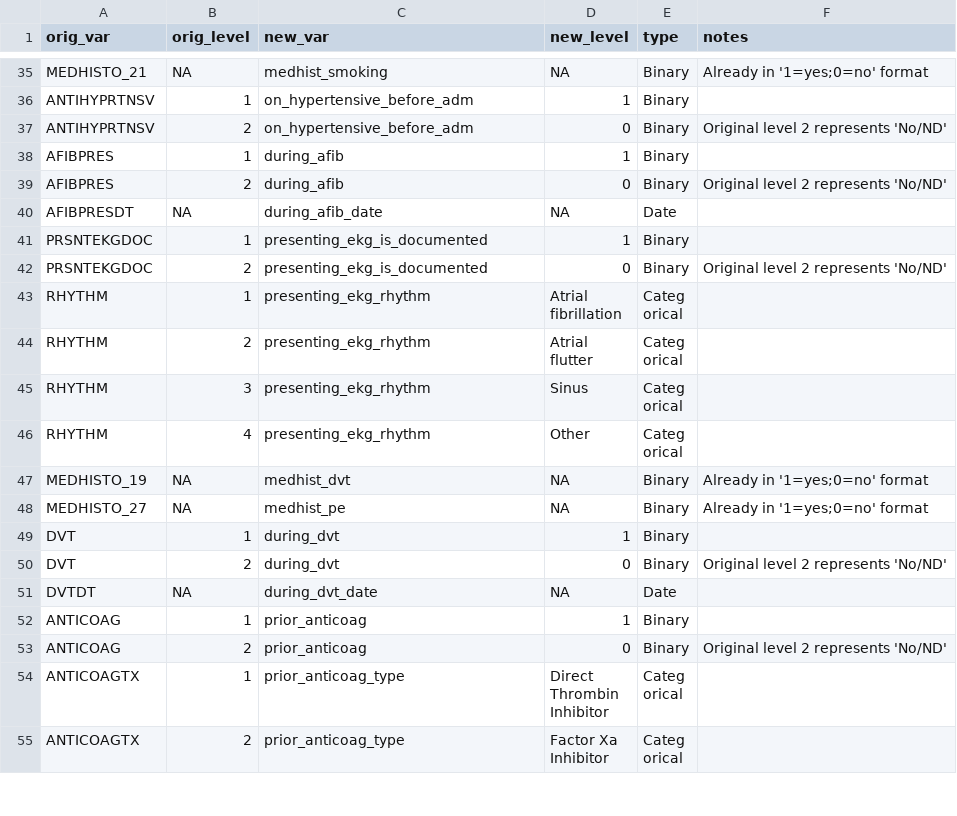
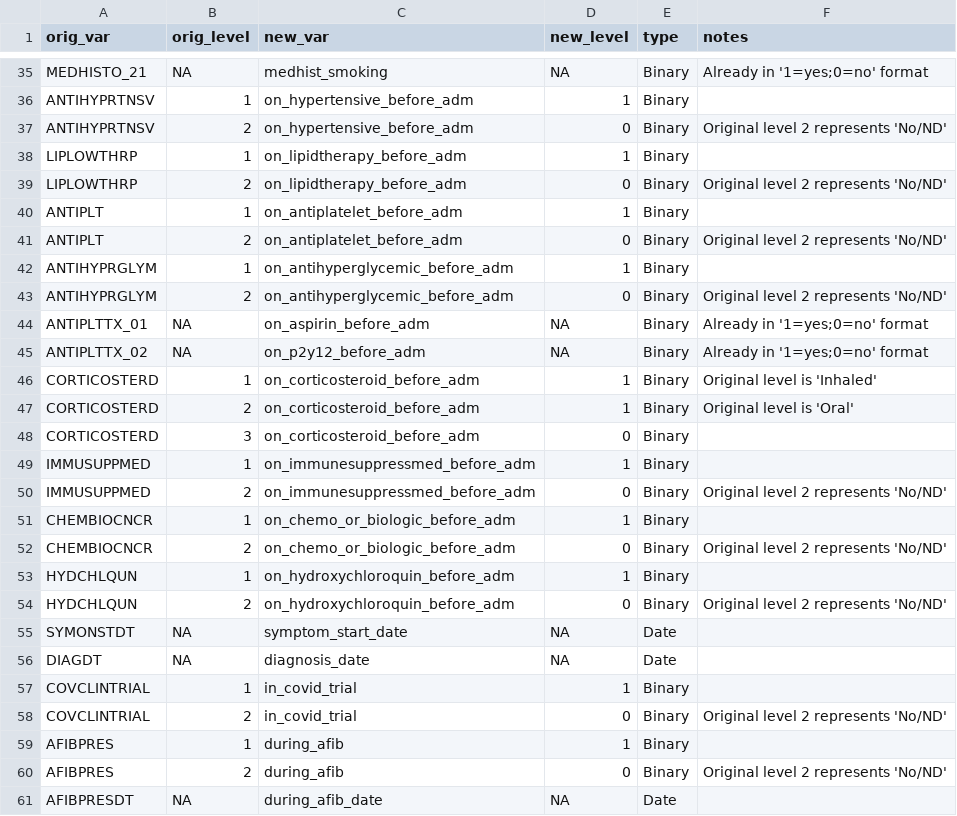
Before and after one commit to rsoren/aha_covid_dataprep_specs, a CSV file: 01_variable_encoding.csv, drawn as a sheet; only a part is shown, gaps mark what is left out; the shorter side is filled out with more unchanged rows.

Commit message:
Update 01_variable_encoding.csv

```diff
--- a/01_variable_encoding.csv
+++ b/01_variable_encoding.csv
@@ -37,2 +37,23 @@ ANTIHYPRTNSV,1,on_hypertensive_before_adm,1,"Binary",
 ANTIHYPRTNSV,2,on_hypertensive_before_adm,0,"Binary","Original level 2 represents 'No/ND'"
+LIPLOWTHRP,1,on_lipidtherapy_before_adm,1,"Binary",
+LIPLOWTHRP,2,on_lipidtherapy_before_adm,0,"Binary","Original level 2 represents 'No/ND'"
+ANTIPLT,1,on_antiplatelet_before_adm,1,"Binary",
+ANTIPLT,2,on_antiplatelet_before_adm,0,"Binary","Original level 2 represents 'No/ND'"
+ANTIHYPRGLYM,1,on_antihyperglycemic_before_adm,1,"Binary",
+ANTIHYPRGLYM,2,on_antihyperglycemic_before_adm,0,"Binary","Original level 2 represents 'No/ND'"
+ANTIPLTTX_01,NA,on_aspirin_before_adm,NA,"Binary","Already in '1=yes;0=no' format"
+ANTIPLTTX_02,NA,on_p2y12_before_adm,NA,"Binary","Already in '1=yes;0=no' format"
+CORTICOSTERD,1,on_corticosteroid_before_adm,1,"Binary","Original level is 'Inhaled'"
+CORTICOSTERD,2,on_corticosteroid_before_adm,1,"Binary","Original level is 'Oral'"
+CORTICOSTERD,3,on_corticosteroid_before_adm,0,"Binary",
+IMMUSUPPMED,1,on_immunesuppressmed_before_adm,1,"Binary",
+IMMUSUPPMED,2,on_immunesuppressmed_before_adm,0,"Binary","Original level 2 represents 'No/ND'"
+CHEMBIOCNCR,1,on_chemo_or_biologic_before_adm,1,"Binary",
+CHEMBIOCNCR,2,on_chemo_or_biologic_before_adm,0,"Binary","Original level 2 represents 'No/ND'"
+HYDCHLQUN,1,on_hydroxychloroquin_before_adm,1,"Binary",
+HYDCHLQUN,2,on_hydroxychloroquin_before_adm,0,"Binary","Original level 2 represents 'No/ND'"
+SYMONSTDT,NA,symptom_start_date,NA,"Date",
+DIAGDT,NA,diagnosis_date,NA,"Date",
+COVCLINTRIAL,1,in_covid_trial,1,"Binary",
+COVCLINTRIAL,2,in_covid_trial,0,"Binary","Original level 2 represents 'No/ND'"
 AFIBPRES,1,during_afib,1,"Binary",
```
